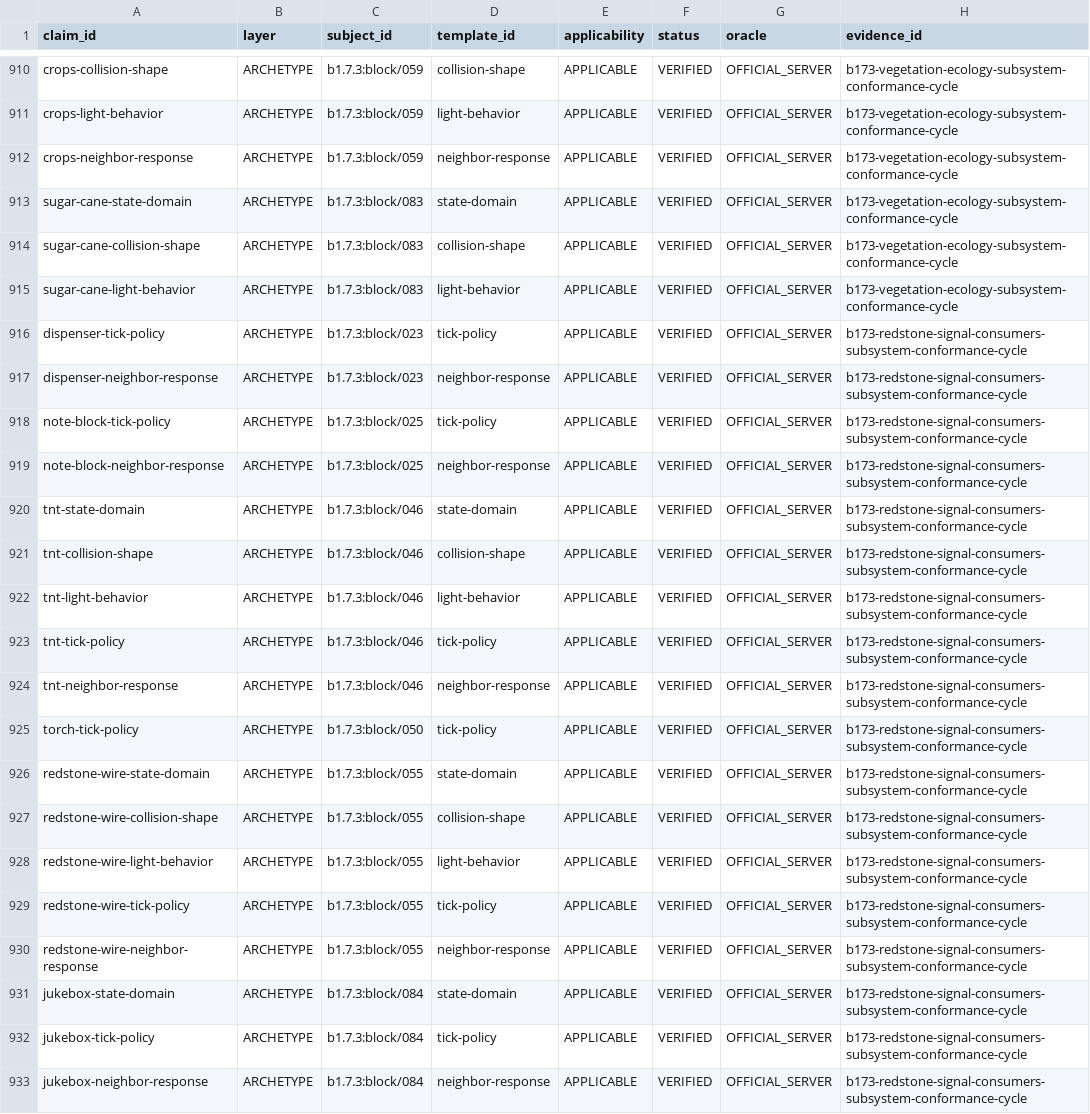
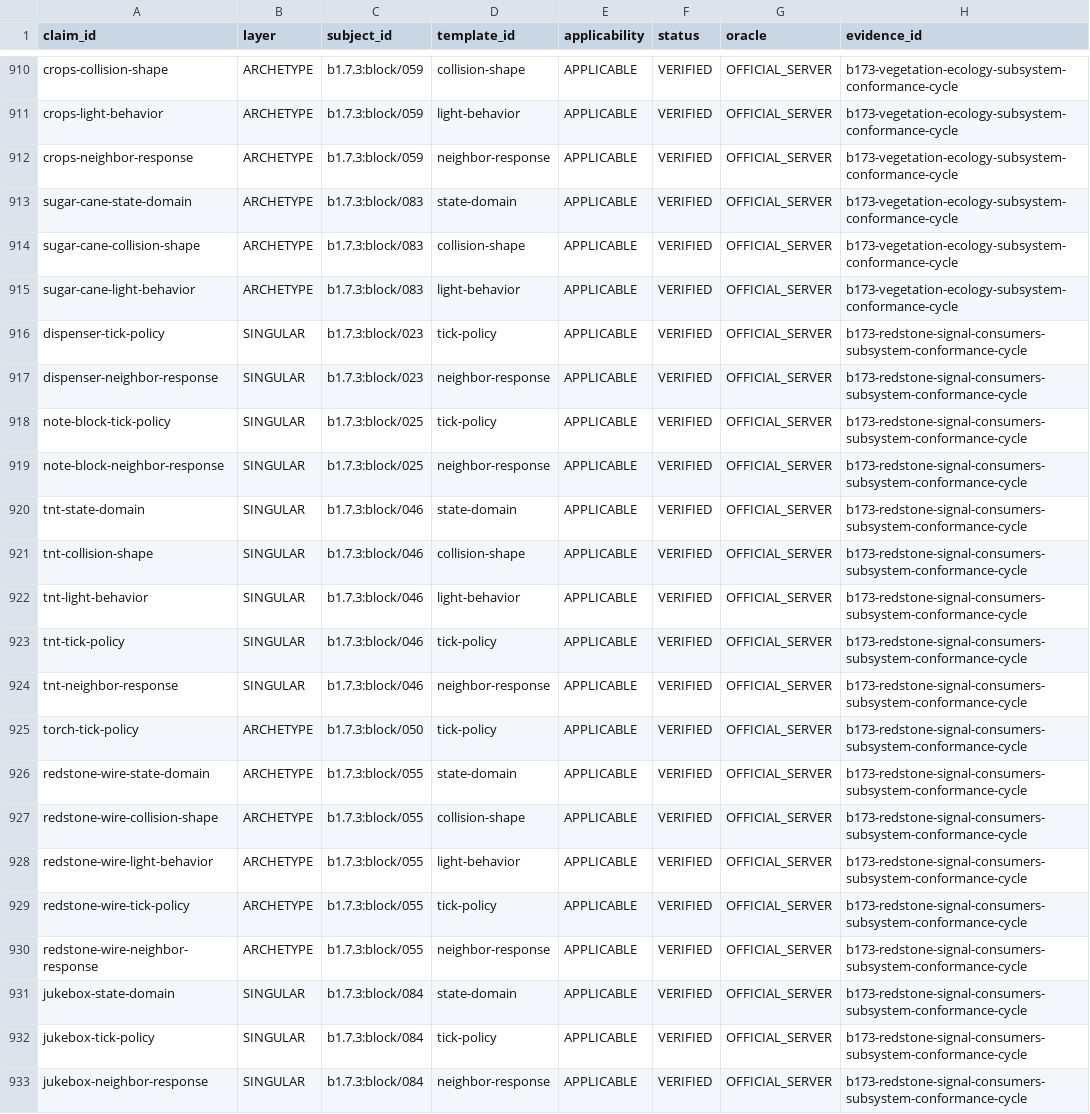
Before and after one commit to lucasrgt/Worldline, a TSV file: behavior/functional-census/b1.7.3/claims.tsv, drawn as a sheet; only a part is shown, gaps mark what is left out; the diff names each change by its address in the sheet, - before the commit and + after, or states it on an @@ line.

Commit message:
Route singular redstone consumer claims

```diff
--- a/behavior/functional-census/b1.7.3/claims.tsv
+++ b/behavior/functional-census/b1.7.3/claims.tsv
-B916:B924 (layer): ARCHETYPE
+B916:B924 (layer): SINGULAR
-B931:B933 (layer): ARCHETYPE
+B931:B933 (layer): SINGULAR
```
Also changed, not shown: smokes/b173-redstone-signal-consumers-subsystem-conformance-cycle/census-delta.tsv.
